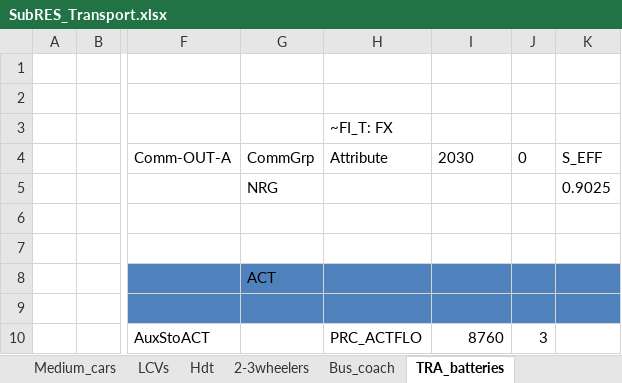
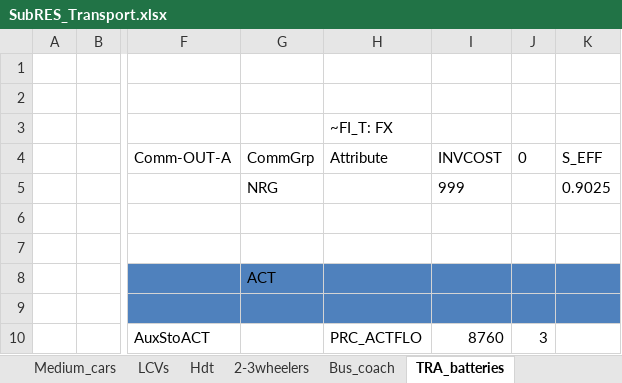
Before and after one commit to seanli12354/KiNESYS_BattCircularity-main, an Excel workbook: SubRes_Tmpl/SubRES_Transport.xlsx, sheet TRA_batteries, drawn as a sheet; only a part is shown, gaps mark what is left out; values as stored, in another font and other column widths than the file's, no borders; charts and pictures not drawn; the diff names each change by its address in the sheet, - before the commit and + after, or states it on an @@ line.

```diff
--- a/SubRes_Tmpl/SubRES_Transport.xlsx (sheet TRA_batteries)
+++ b/SubRes_Tmpl/SubRES_Transport.xlsx (sheet TRA_batteries)
-I4: 2030
+I4: INVCOST
-I5 (INVCOST): (empty)
+I5 (INVCOST): 999
```
Also changed, not shown: charts or pictures, SuppXLS/Scen_Base_KS_setup.xlsx, VT_KINESYS_TRA_v1.xlsx.
